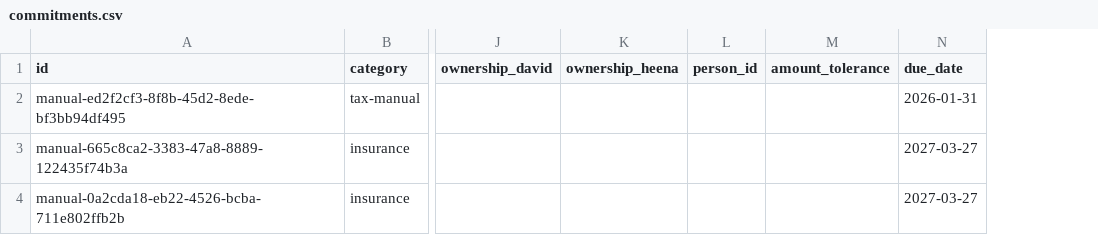
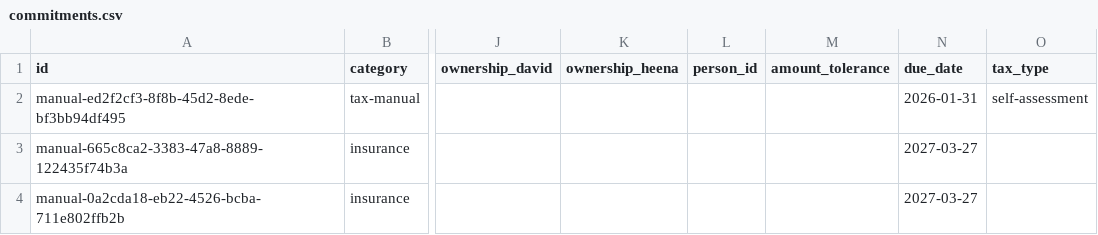
Before and after one commit to morrisondavid/finance-app, a CSV file: commitments/commitments.csv, drawn as a sheet; only a part is shown, gaps mark what is left out; the diff names each change by its address in the sheet, - before the commit and + after, or states it on an @@ line.

```diff
--- a/commitments/commitments.csv
+++ b/commitments/commitments.csv
+column O (tax_type), row 2: self-assessment
```
Also changed, not shown: commitments/seed.csv, 7 other files.
